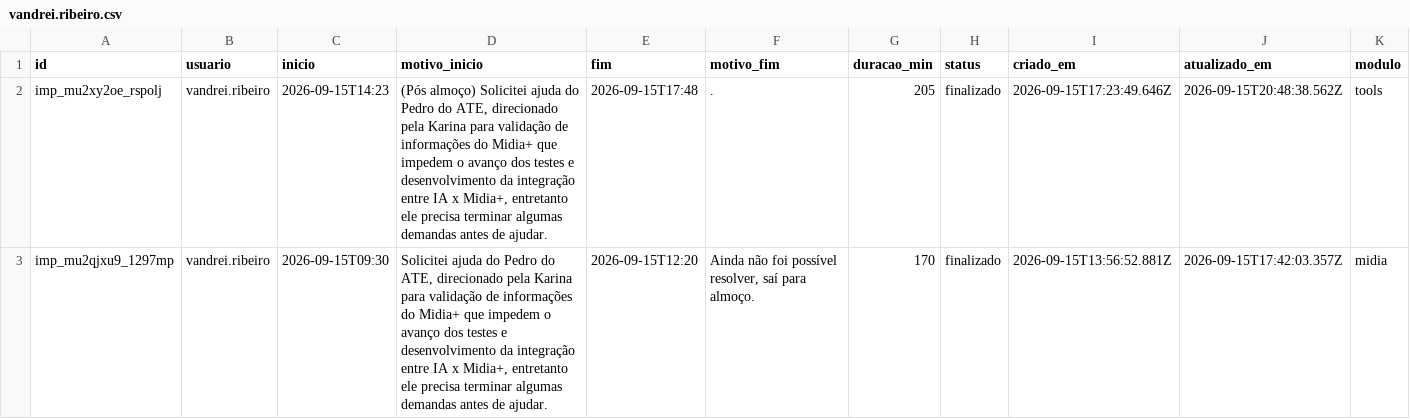
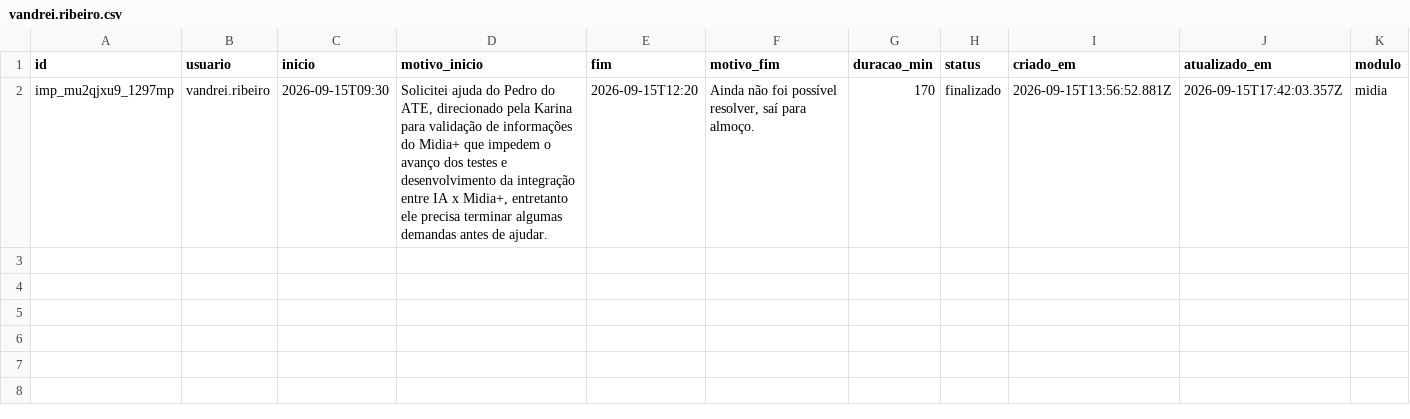
Before and after one commit to InformaWendel/PortalDEV, a CSV file: data/impedimentos/vandrei.ribeiro.csv, drawn as a sheet; only a part is shown; rows hold the shown columns only; the diff names each change by its address in the sheet, - before the commit and + after, or states it on an @@ line.

Commit message:
impedimento: exclusao (vandrei.ribeiro)

```diff
--- a/data/impedimentos/vandrei.ribeiro.csv
+++ b/data/impedimentos/vandrei.ribeiro.csv
-row 2: imp_mu2xy2oe_rspolj | vandrei.ribeiro | 2026-09-15T14:23 | (Pós almoço) Solicitei ajuda do Pedro do ATE, direcionado pela Karina para validação de informações do Midia+ que impedem o avanço dos testes e desenvolvimento da integração entre IA x Midia+, entretanto ele precisa terminar algumas demandas antes de ajudar. | 2026-09-15T17:48 | . | 205 | finalizado | 2026-09-15T17:23:49.646Z | 2026-09-15T20:48:38.562Z | tools
```
